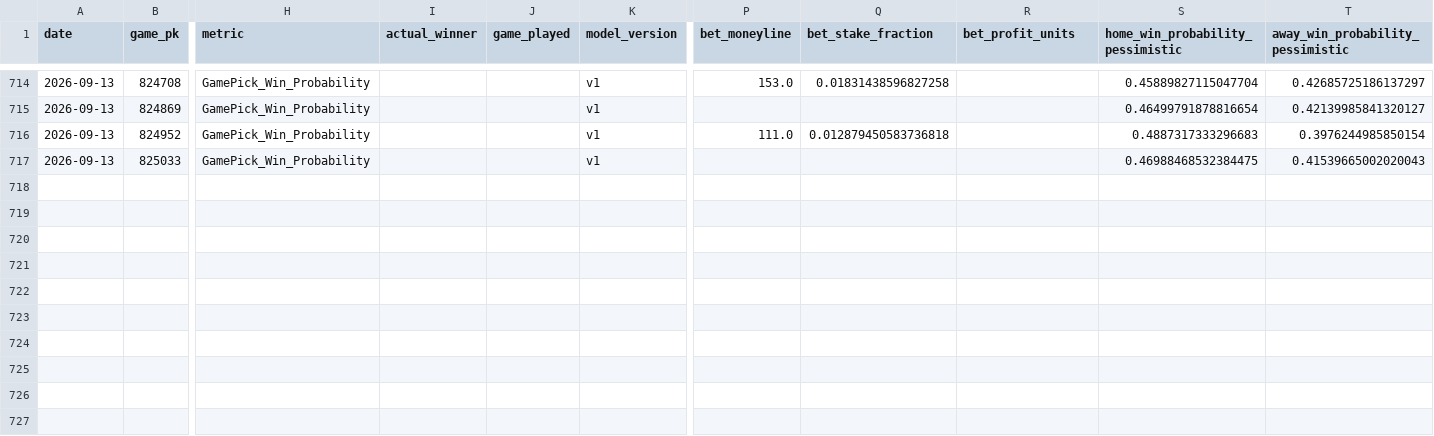
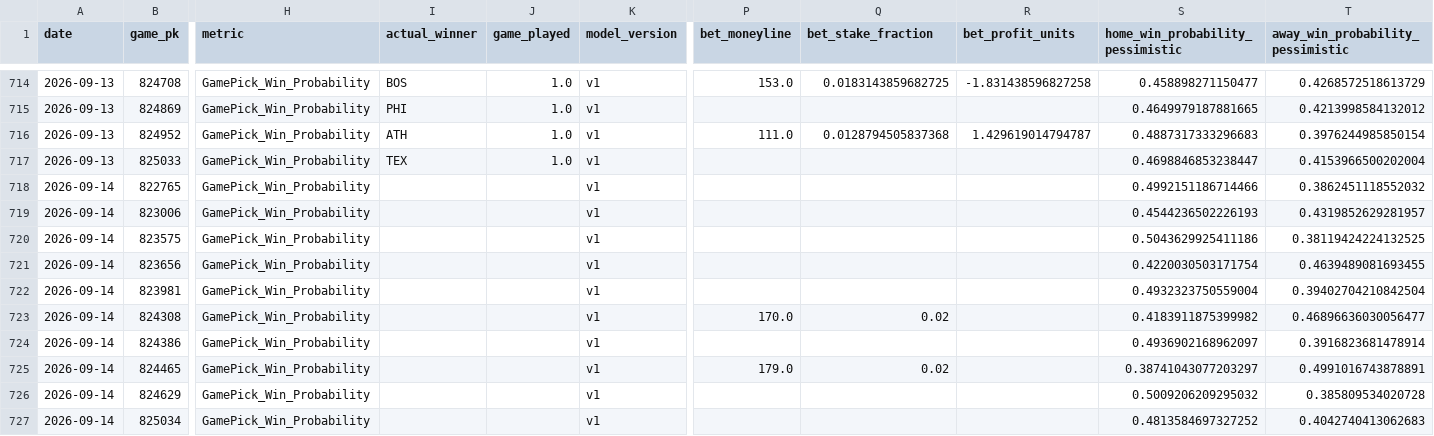
Before and after one commit to JMerchen/mlb_metrics, a CSV file: data/predictions/game_predictions.csv, drawn as a sheet; only a part is shown, gaps mark what is left out; rows hold the shown columns only; the diff covers the shown part only; the diff names each change by its address in the sheet, - before the commit and + after, or states it on an @@ line.

```diff
--- a/data/predictions/game_predictions.csv
+++ b/data/predictions/game_predictions.csv
-I714 (actual_winner): (empty)
+I714 (actual_winner): BOS
-J714:J717 (game_played): (empty)
+J714:J717 (game_played): 1.0
-Q714 (bet_stake_fraction): 0.01831438596827258
+Q714 (bet_stake_fraction): 0.0183143859682725
-R714 (bet_profit_units): (empty)
+R714 (bet_profit_units): -1.831438596827258
-S714 (home_win_probability_pessimistic): 0.45889827115047704
+S714 (home_win_probability_pessimistic): 0.458898271150477
-T714 (away_win_probability_pessimistic): 0.42685725186137297
+T714 (away_win_probability_pessimistic): 0.4268572518613729
-I715 (actual_winner): (empty)
+I715 (actual_winner): PHI
-S715 (home_win_probability_pessimistic): 0.46499791878816654
+S715 (home_win_probability_pessimistic): 0.4649979187881665
-T715 (away_win_probability_pessimistic): 0.42139985841320127
+T715 (away_win_probability_pessimistic): 0.4213998584132012
-I716 (actual_winner): (empty)
+I716 (actual_winner): ATH
-Q716 (bet_stake_fraction): 0.012879450583736818
+Q716 (bet_stake_fraction): 0.0128794505837368
-R716 (bet_profit_units): (empty)
+R716 (bet_profit_units): 1.429619014794787
-I717 (actual_winner): (empty)
+I717 (actual_winner): TEX
-S717 (home_win_probability_pessimistic): 0.46988468532384475
+S717 (home_win_probability_pessimistic): 0.4698846853238447
-T717 (away_win_probability_pessimistic): 0.41539665002020043
+T717 (away_win_probability_pessimistic): 0.4153966500202004
+row 718: 2026-09-14 | 822765 | GamePick_Win_Probability |  |  | v1 |  |  |  | 0.4992151186714466 | 0.3862451118552032
+row 719: 2026-09-14 | 823006 | GamePick_Win_Probability |  |  | v1 |  |  |  | 0.4544236502226193 | 0.4319852629281957
+row 720: 2026-09-14 | 823575 | GamePick_Win_Probability |  |  | v1 |  |  |  | 0.5043629925411186 | 0.38119424224132525
+row 721: 2026-09-14 | 823656 | GamePick_Win_Probability |  |  | v1 |  |  |  | 0.4220030503171754 | 0.4639489081693455
+row 722: 2026-09-14 | 823981 | GamePick_Win_Probability |  |  | v1 |  |  |  | 0.4932323750559004 | 0.39402704210842504
+row 723: 2026-09-14 | 824308 | GamePick_Win_Probability |  |  | v1 | 170.0 | 0.02 |  | 0.4183911875399982 | 0.46896636030056477
+row 724: 2026-09-14 | 824386 | GamePick_Win_Probability |  |  | v1 |  |  |  | 0.4936902168962097 | 0.3916823681478914
+row 725: 2026-09-14 | 824465 | GamePick_Win_Probability |  |  | v1 | 179.0 | 0.02 |  | 0.38741043077203297 | 0.4991016743878891
+row 726: 2026-09-14 | 824629 | GamePick_Win_Probability |  |  | v1 |  |  |  | 0.5009206209295032 | 0.385809534020728
+row 727: 2026-09-14 | 825034 | GamePick_Win_Probability |  |  | v1 |  |  |  | 0.4813584697327252 | 0.4042740413062683
```
Also changed, not shown: 39 edited cells elsewhere in this file, data/predictions/predictions.csv, docs/data/dfs_pitchers.csv, 23 other files.
